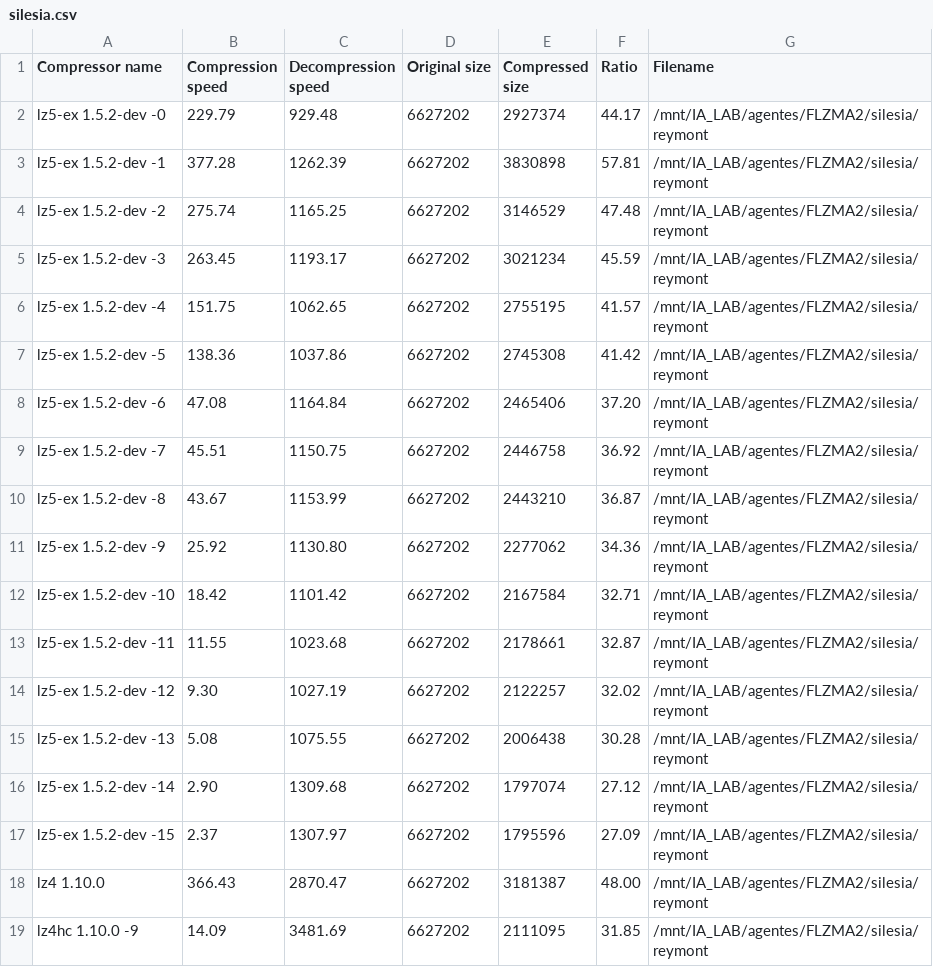
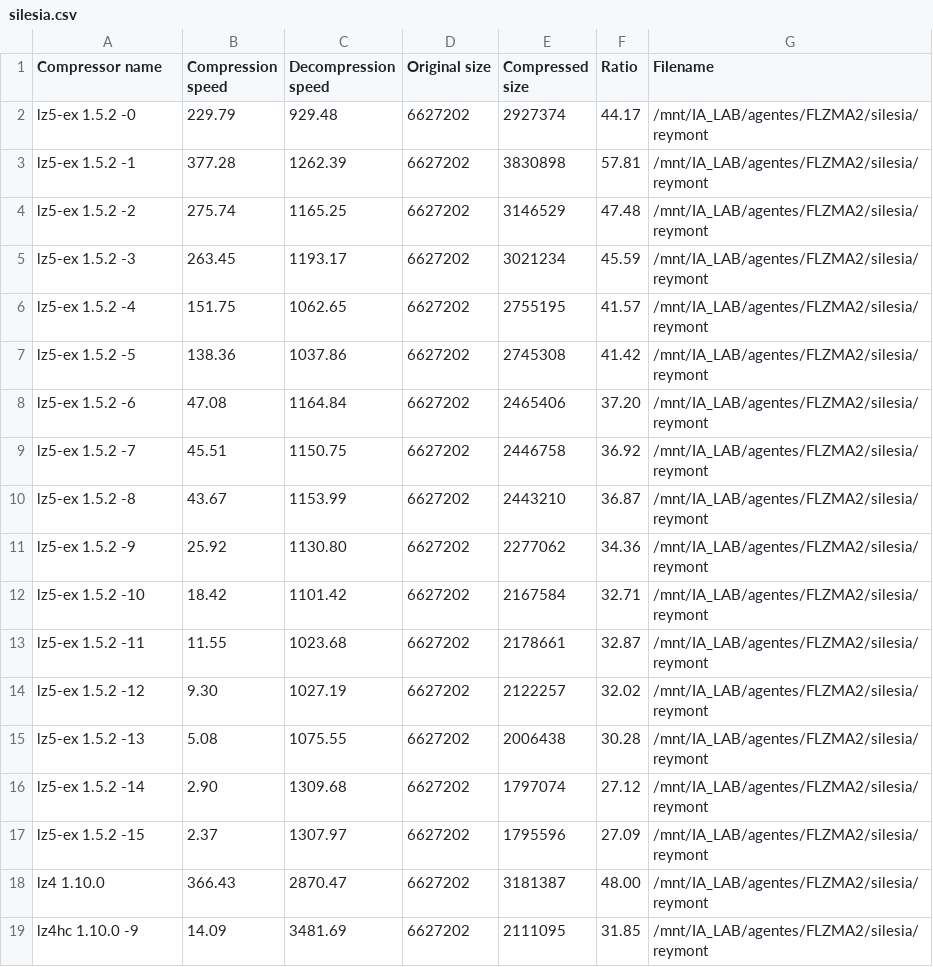
Before and after one commit to YadeWira/lz5-ex, a CSV file: bench/silesia.csv, drawn as a sheet; only a part is shown; the diff covers the shown part only.

```diff
--- a/bench/silesia.csv
+++ b/bench/silesia.csv
@@ -1,18 +1,18 @@
 Compressor name,Compression speed,Decompression speed,Original size,Compressed size,Ratio,Filename
-lz5-ex 1.5.2-dev -0,229.79,929.48,6627202,2927374,44.17,/mnt/IA_LAB/agentes/FLZMA2/silesia/reymont
-lz5-ex 1.5.2-dev -1,377.28,1262.39,6627202,3830898,57.81,/mnt/IA_LAB/agentes/FLZMA2/silesia/reymont
-lz5-ex 1.5.2-dev -2,275.74,1165.25,6627202,3146529,47.48,/mnt/IA_LAB/agentes/FLZMA2/silesia/reymont
-lz5-ex 1.5.2-dev -3,263.45,1193.17,6627202,3021234,45.59,/mnt/IA_LAB/agentes/FLZMA2/silesia/reymont
-lz5-ex 1.5.2-dev -4,151.75,1062.65,6627202,2755195,41.57,/mnt/IA_LAB/agentes/FLZMA2/silesia/reymont
-lz5-ex 1.5.2-dev -5,138.36,1037.86,6627202,2745308,41.42,/mnt/IA_LAB/agentes/FLZMA2/silesia/reymont
-lz5-ex 1.5.2-dev -6,47.08,1164.84,6627202,2465406,37.20,/mnt/IA_LAB/agentes/FLZMA2/silesia/reymont
-lz5-ex 1.5.2-dev -7,45.51,1150.75,6627202,2446758,36.92,/mnt/IA_LAB/agentes/FLZMA2/silesia/reymont
-lz5-ex 1.5.2-dev -8,43.67,1153.99,6627202,2443210,36.87,/mnt/IA_LAB/agentes/FLZMA2/silesia/reymont
-lz5-ex 1.5.2-dev -9,25.92,1130.80,6627202,2277062,34.36,/mnt/IA_LAB/agentes/FLZMA2/silesia/reymont
-lz5-ex 1.5.2-dev -10,18.42,1101.42,6627202,2167584,32.71,/mnt/IA_LAB/agentes/FLZMA2/silesia/reymont
-lz5-ex 1.5.2-dev -11,11.55,1023.68,6627202,2178661,32.87,/mnt/IA_LAB/agentes/FLZMA2/silesia/reymont
-lz5-ex 1.5.2-dev -12,9.30,1027.19,6627202,2122257,32.02,/mnt/IA_LAB/agentes/FLZMA2/silesia/reymont
-lz5-ex 1.5.2-dev -13,5.08,1075.55,6627202,2006438,30.28,/mnt/IA_LAB/agentes/FLZMA2/silesia/reymont
-lz5-ex 1.5.2-dev -14,2.90,1309.68,6627202,1797074,27.12,/mnt/IA_LAB/agentes/FLZMA2/silesia/reymont
-lz5-ex 1.5.2-dev -15,2.37,1307.97,6627202,1795596,27.09,/mnt/IA_LAB/agentes/FLZMA2/silesia/reymont
+lz5-ex 1.5.2 -0,229.79,929.48,6627202,2927374,44.17,/mnt/IA_LAB/agentes/FLZMA2/silesia/reymont
+lz5-ex 1.5.2 -1,377.28,1262.39,6627202,3830898,57.81,/mnt/IA_LAB/agentes/FLZMA2/silesia/reymont
+lz5-ex 1.5.2 -2,275.74,1165.25,6627202,3146529,47.48,/mnt/IA_LAB/agentes/FLZMA2/silesia/reymont
+lz5-ex 1.5.2 -3,263.45,1193.17,6627202,3021234,45.59,/mnt/IA_LAB/agentes/FLZMA2/silesia/reymont
+lz5-ex 1.5.2 -4,151.75,1062.65,6627202,2755195,41.57,/mnt/IA_LAB/agentes/FLZMA2/silesia/reymont
+lz5-ex 1.5.2 -5,138.36,1037.86,6627202,2745308,41.42,/mnt/IA_LAB/agentes/FLZMA2/silesia/reymont
+lz5-ex 1.5.2 -6,47.08,1164.84,6627202,2465406,37.20,/mnt/IA_LAB/agentes/FLZMA2/silesia/reymont
+lz5-ex 1.5.2 -7,45.51,1150.75,6627202,2446758,36.92,/mnt/IA_LAB/agentes/FLZMA2/silesia/reymont
+lz5-ex 1.5.2 -8,43.67,1153.99,6627202,2443210,36.87,/mnt/IA_LAB/agentes/FLZMA2/silesia/reymont
+lz5-ex 1.5.2 -9,25.92,1130.80,6627202,2277062,34.36,/mnt/IA_LAB/agentes/FLZMA2/silesia/reymont
+lz5-ex 1.5.2 -10,18.42,1101.42,6627202,2167584,32.71,/mnt/IA_LAB/agentes/FLZMA2/silesia/reymont
+lz5-ex 1.5.2 -11,11.55,1023.68,6627202,2178661,32.87,/mnt/IA_LAB/agentes/FLZMA2/silesia/reymont
+lz5-ex 1.5.2 -12,9.30,1027.19,6627202,2122257,32.02,/mnt/IA_LAB/agentes/FLZMA2/silesia/reymont
+lz5-ex 1.5.2 -13,5.08,1075.55,6627202,2006438,30.28,/mnt/IA_LAB/agentes/FLZMA2/silesia/reymont
+lz5-ex 1.5.2 -14,2.90,1309.68,6627202,1797074,27.12,/mnt/IA_LAB/agentes/FLZMA2/silesia/reymont
+lz5-ex 1.5.2 -15,2.37,1307.97,6627202,1795596,27.09,/mnt/IA_LAB/agentes/FLZMA2/silesia/reymont
 lz4 1.10.0,366.43,2870.47,6627202,3181387,48.00,/mnt/IA_LAB/agentes/FLZMA2/silesia/reymont
```
Also changed, not shown: 176 edited cells elsewhere in this file, bench/silesia-aggregated.csv, 7 other files.
